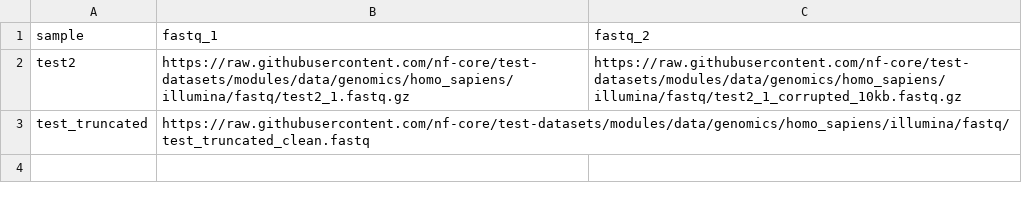
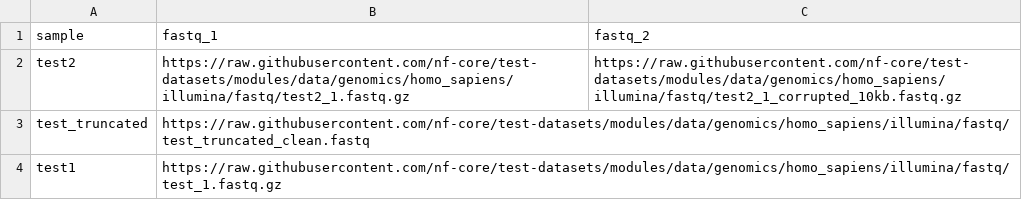
Before and after one commit to mazzalab/fastqrepair, a CSV file: assets/samplesheet.csv, drawn as a sheet.

Commit message:
Add nf-test log, update .gitignore, and enhance fastq repair workflow

```diff
--- a/assets/samplesheet.csv
+++ b/assets/samplesheet.csv
@@ -3 +3,2 @@ test2,https://raw.githubusercontent.com/nf-core/test-datasets/modules/data/genom
 test_truncated,https://raw.githubusercontent.com/nf-core/test-datasets/modules/data/genomics/homo_sapiens/illumina/fastq/test_truncated_clean.fastq,
+test1,https://raw.githubusercontent.com/nf-core/test-datasets/modules/data/genomics/homo_sapiens/illumina/fastq/test_1.fastq.gz,
```
Also changed, not shown: 8 other files.
